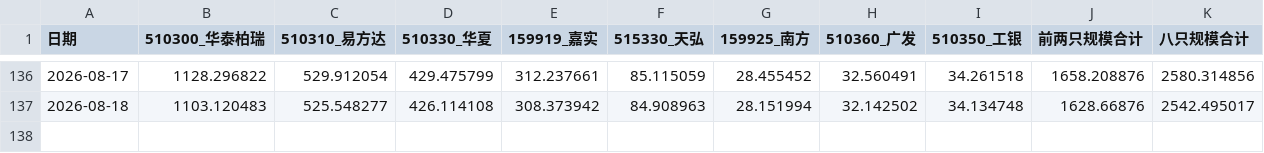
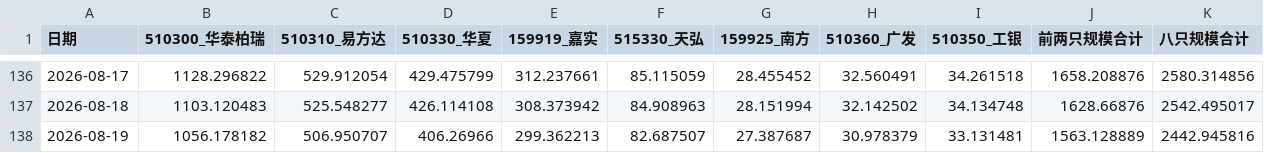
Before and after one commit to C00l70/etf-tracker, a CSV file: etf_scale_history.csv, drawn as a sheet; only a part is shown, gaps mark what is left out.

```diff
--- a/etf_scale_history.csv
+++ b/etf_scale_history.csv
@@ -137 +137,2 @@
 2026-08-18,1103.120483,525.548277,426.114108,308.373942,84.908963,28.151994,32.142502,34.134748,1628.66876,2542.495017
+2026-08-19,1056.178182,506.950707,406.26966,299.362213,82.687507,27.387687,30.978379,33.131481,1563.128889,2442.945816
```
Also changed, not shown: 1 other file.
